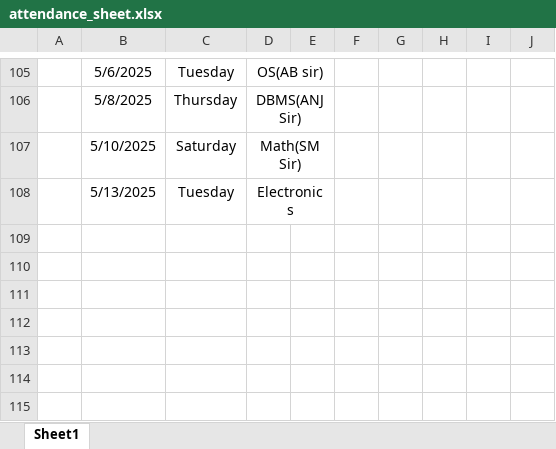
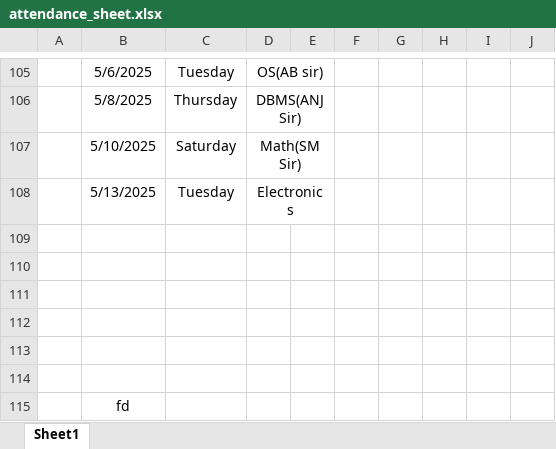
Before and after one commit to Sukdebrmondal/2nd_year_4th_semester, an Excel workbook: attendance_sheet.xlsx, sheet Sheet1, drawn as a sheet; only a part is shown, gaps mark what is left out; values as stored, in another font and other column widths than the file's, no borders; the diff names each change by its address in the sheet, - before the commit and + after, or states it on an @@ line.

Commit message:
date

```diff
--- a/attendance_sheet.xlsx (sheet Sheet1)
+++ b/attendance_sheet.xlsx (sheet Sheet1)
+row 109: (empty)
+row 110: (empty)
+row 111: (empty)
+row 112: (empty)
+row 113: (empty)
+row 114: (empty)
+row 115:  | fd
```
